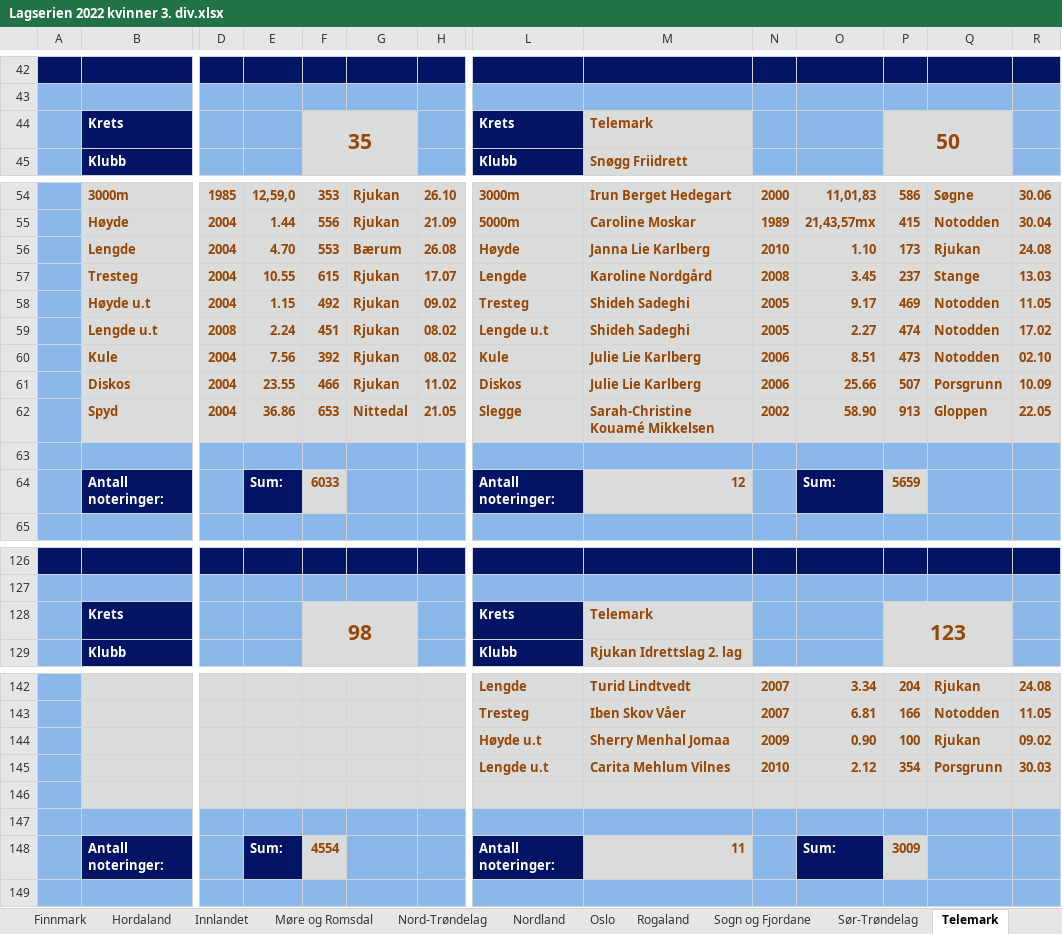
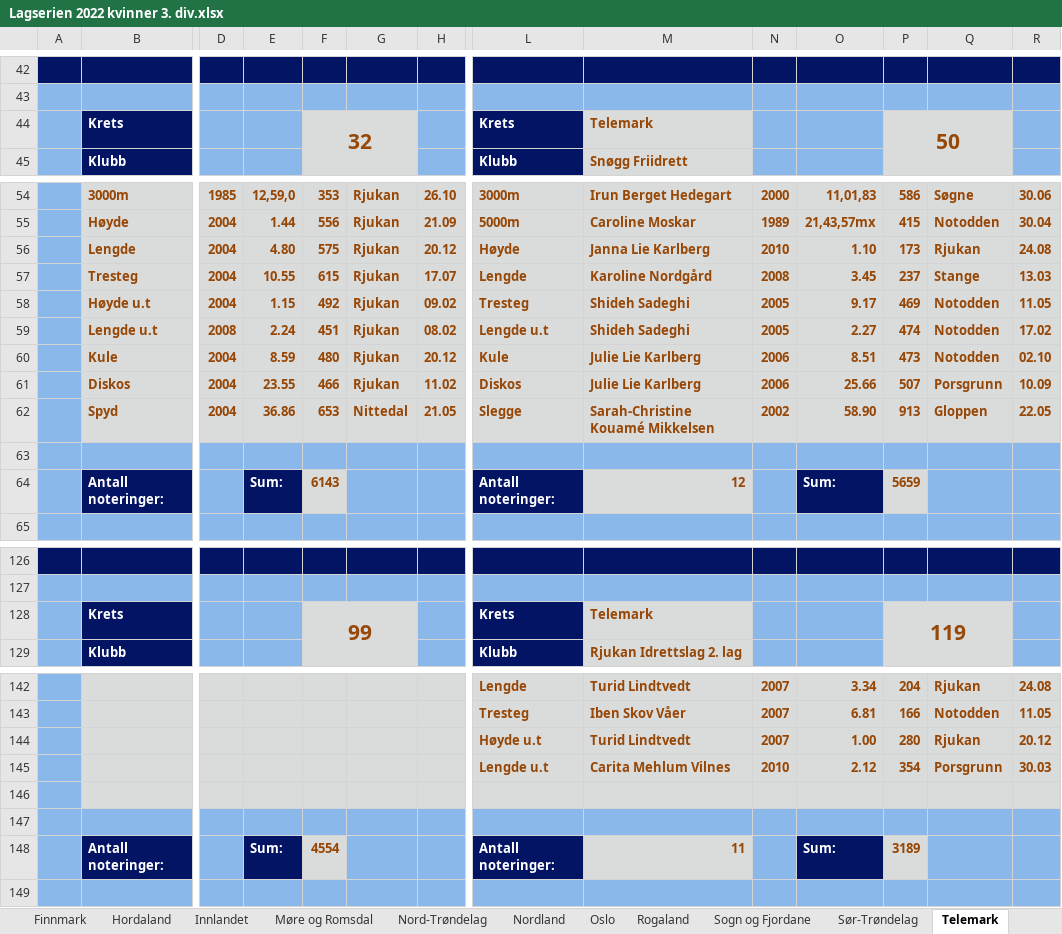
Before and after one commit to perellef/Seriekalkulator-Friidrett, an Excel workbook: output/Lagserien 2022 kvinner 3. div.xlsx, sheet Telemark, drawn as a sheet; only a part is shown, gaps mark what is left out; values as stored, in another font and other column widths than the file's, no borders; removed rows and columns are numbered as before the commit, all else as after; rows hold the shown columns only; the diff covers the shown part only; the diff names each change by its address in the sheet, - before the commit and + after, or states it on an @@ line.

Commit message:
fjernet flere resultater fra rjukan kvinner for å lettgjøre beregning

```diff
--- a/output/Lagserien 2022 kvinner 3. div.xlsx (sheet Telemark)
+++ b/output/Lagserien 2022 kvinner 3. div.xlsx (sheet Telemark)
-F44: 35
+F44: 32
-E56: 4.70
+E56: 4.80
-F56: 553
+F56: 575
-G56: Bærum
+G56: Rjukan
-H56: 26.08
+H56: 20.12
-E60: 7.56
+E60: 8.59
-F60: 392
+F60: 480
-H60: 08.02
+H60: 20.12
-F64: 6033
+F64: 6143
-F128: 98
+F128: 99
-P128: 123
+P128: 119
-row 144:  |  |  |  |  |  |  | Høyde u.t | Sherry Menhal Jomaa | 2009 | 0.90 | 100 | Rjukan | 09.02
+row 144:  |  |  |  |  |  |  | Høyde u.t | Turid Lindtvedt | 2007 | 1.00 | 280 | Rjukan | 20.12
-P148: 3009
+P148: 3189
```
Also changed, not shown: 2 edited cells elsewhere in this sheet, sheet Agder, sheet Tabell, sheet Buskerud, sheet Sogn og Fjordane, sheet Akershus, sheet Hordaland, 7 more sheets, output/Lagserien 2022 1-2. div.xlsx, output/Lagserien 2022 menn 3. div.xlsx, 2 other files.
